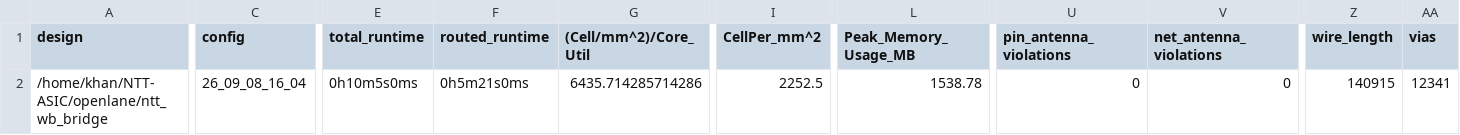
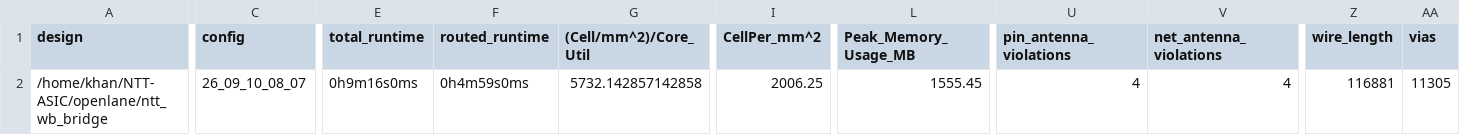
Before and after one commit to Srijan1972/NTT-ASIC, a CSV file: signoff/ntt_wb_bridge/metrics.csv, drawn as a sheet; only a part is shown, gaps mark what is left out; the diff covers the shown part only; the diff names each change by its address in the sheet, - before the commit and + after, or states it on an @@ line.

```diff
--- a/signoff/ntt_wb_bridge/metrics.csv
+++ b/signoff/ntt_wb_bridge/metrics.csv
-C2 (config): 26_09_08_16_04
+C2 (config): 26_09_10_08_07
-E2 (total_runtime): 0h10m5s0ms
+E2 (total_runtime): 0h9m16s0ms
-F2 (routed_runtime): 0h5m21s0ms
+F2 (routed_runtime): 0h4m59s0ms
-G2 ((Cell/mm^2)/Core_Util): 6435.714285714286
+G2 ((Cell/mm^2)/Core_Util): 5732.142857142858
-I2 (CellPer_mm^2): 2252.5
+I2 (CellPer_mm^2): 2006.25
-L2 (Peak_Memory_Usage_MB): 1538.78
+L2 (Peak_Memory_Usage_MB): 1555.45
-U2 (pin_antenna_violations): 0
+U2 (pin_antenna_violations): 4
-V2 (net_antenna_violations): 0
+V2 (net_antenna_violations): 4
-Z2 (wire_length): 140915
+Z2 (wire_length): 116881
-AA2 (vias): 12341
+AA2 (vias): 11305
```
Also changed, not shown: 15 edited cells elsewhere in this file, signoff/ntt_engine_256/metrics.csv, signoff/user_project_wrapper/metrics.csv, 55 other files.
